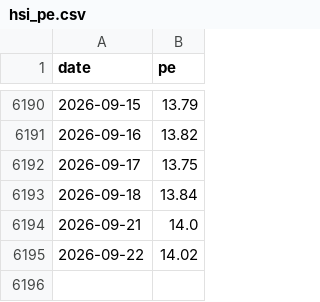
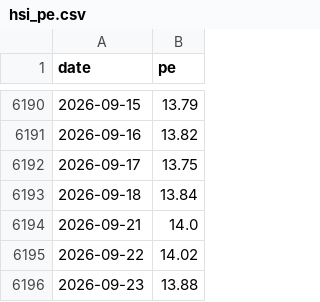
Before and after one commit to ggghappyfamily/mpf-data, a CSV file: hsi_pe.csv, drawn as a sheet; only a part is shown, gaps mark what is left out.

```diff
--- a/hsi_pe.csv
+++ b/hsi_pe.csv
@@ -6195 +6195,2 @@ date,pe
 2026-09-22,14.02
+2026-09-23,13.88
```
Also changed, not shown: 1 other file.
